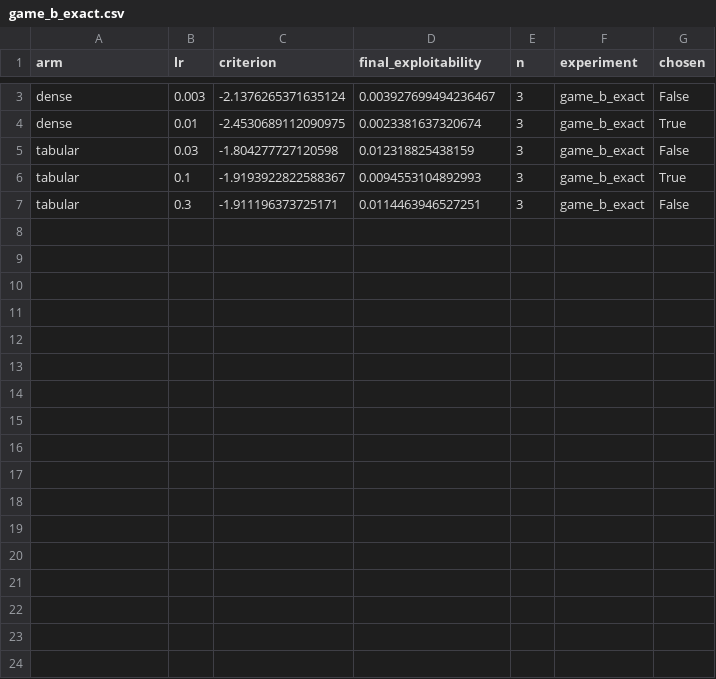
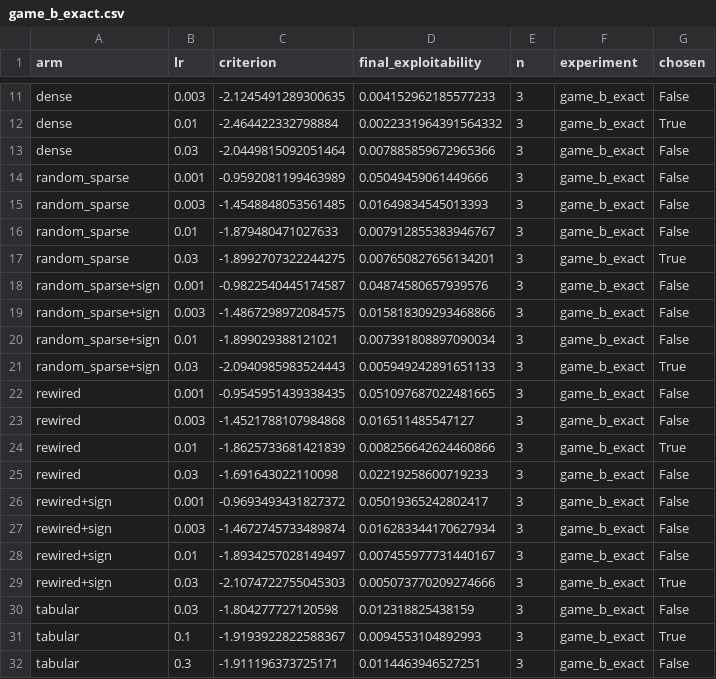
Before and after one commit to pandasuwu/Multi_Agent_RL-FAI-, a CSV file: results/tuning/game_b_exact.csv, drawn as a sheet; only a part is shown, gaps mark what is left out; addresses are those after the commit; the diff covers the shown part only; the diff names each change by its address in the sheet, - before the commit and + after, or states it on an @@ line.

```diff
--- a/results/tuning/game_b_exact.csv
+++ b/results/tuning/game_b_exact.csv
-C11 (criterion): -2.1376265371635124
+C11 (criterion): -2.1245491289300635
-D11 (final_exploitability): 0.003927699494236467
+D11 (final_exploitability): 0.004152962185577233
-C12 (criterion): -2.4530689112090975
+C12 (criterion): -2.464422332798884
-D12 (final_exploitability): 0.0023381637320674
+D12 (final_exploitability): 0.0022331964391564332
+row 13: dense | 0.03 | -2.0449815092051464 | 0.007885859672965366 | 3 | game_b_exact | False
+row 14: random_sparse | 0.001 | -0.9592081199463989 | 0.05049459061449666 | 3 | game_b_exact | False
+row 15: random_sparse | 0.003 | -1.4548848053561485 | 0.01649834545013393 | 3 | game_b_exact | False
+row 16: random_sparse | 0.01 | -1.879480471027633 | 0.007912855383946767 | 3 | game_b_exact | False
+row 17: random_sparse | 0.03 | -1.8992707322244275 | 0.007650827656134201 | 3 | game_b_exact | True
+row 18: random_sparse+sign | 0.001 | -0.9822540445174587 | 0.04874580657939576 | 3 | game_b_exact | False
+row 19: random_sparse+sign | 0.003 | -1.4867298972084575 | 0.015818309293468866 | 3 | game_b_exact | False
+row 20: random_sparse+sign | 0.01 | -1.899029388121021 | 0.007391808897090034 | 3 | game_b_exact | False
+row 21: random_sparse+sign | 0.03 | -2.0940985983524443 | 0.005949242891651133 | 3 | game_b_exact | True
+row 22: rewired | 0.001 | -0.9545951439338435 | 0.051097687022481665 | 3 | game_b_exact | False
+row 23: rewired | 0.003 | -1.4521788107984868 | 0.016511485547127 | 3 | game_b_exact | False
+row 24: rewired | 0.01 | -1.8625733681421839 | 0.008256642624460866 | 3 | game_b_exact | True
+row 25: rewired | 0.03 | -1.691643022110098 | 0.02219258600719233 | 3 | game_b_exact | False
+row 26: rewired+sign | 0.001 | -0.9693493431827372 | 0.05019365242802417 | 3 | game_b_exact | False
+row 27: rewired+sign | 0.003 | -1.4672745733489874 | 0.016283344170627934 | 3 | game_b_exact | False
+row 28: rewired+sign | 0.01 | -1.8934257028149497 | 0.007455977731440167 | 3 | game_b_exact | False
+row 29: rewired+sign | 0.03 | -2.1074722755045303 | 0.005073770209274666 | 3 | game_b_exact | True
```
Also changed, not shown: 8 added rows and 2 edited cells elsewhere in this file, results/tuning/game_a_exact.csv, 23 other files.
